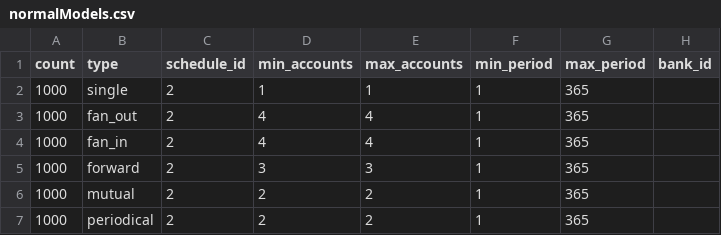
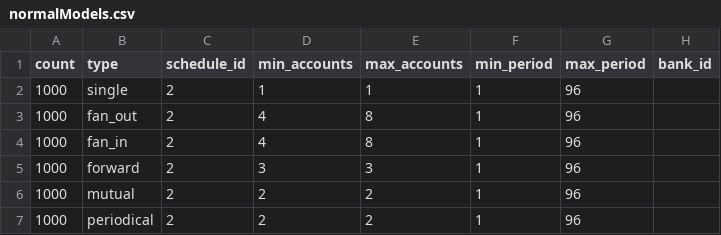
Before and after one commit to aidotse/flib, a CSV file: AMLsim/paramFiles/10K_accts/normalModels.csv, drawn as a sheet.

```diff
--- a/AMLsim/paramFiles/10K_accts/normalModels.csv
+++ b/AMLsim/paramFiles/10K_accts/normalModels.csv
@@ -1,7 +1,7 @@
 count,type,schedule_id,min_accounts,max_accounts,min_period,max_period,bank_id
-1000,single,2,1,1,1,365,
-1000,fan_out,2,4,4,1,365,
-1000,fan_in,2,4,4,1,365,
-1000,forward,2,3,3,1,365,
-1000,mutual,2,2,2,1,365,
-1000,periodical,2,2,2,1,365,
+1000,single,2,1,1,1,96,
+1000,fan_out,2,4,8,1,96,
+1000,fan_in,2,4,8,1,96,
+1000,forward,2,3,3,1,96,
+1000,mutual,2,2,2,1,96,
+1000,periodical,2,2,2,1,96,
```
Also changed, not shown: AMLsim/paramFiles/10K_accts/degree.csv, 1 other file.
